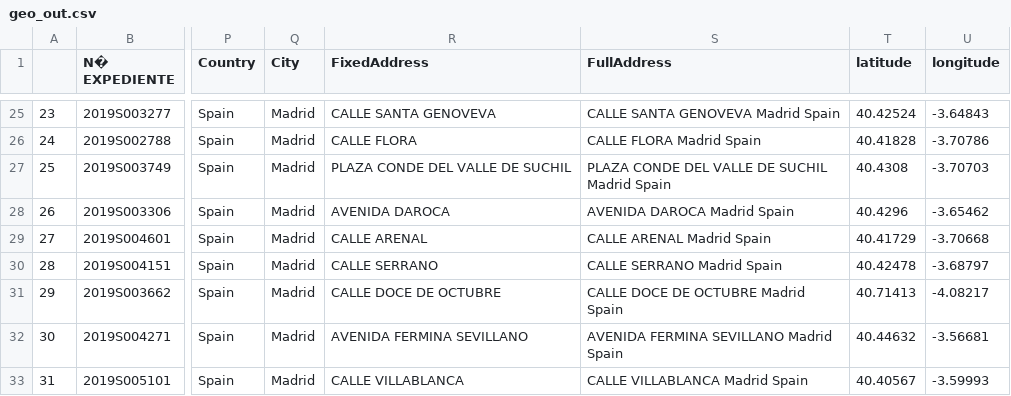
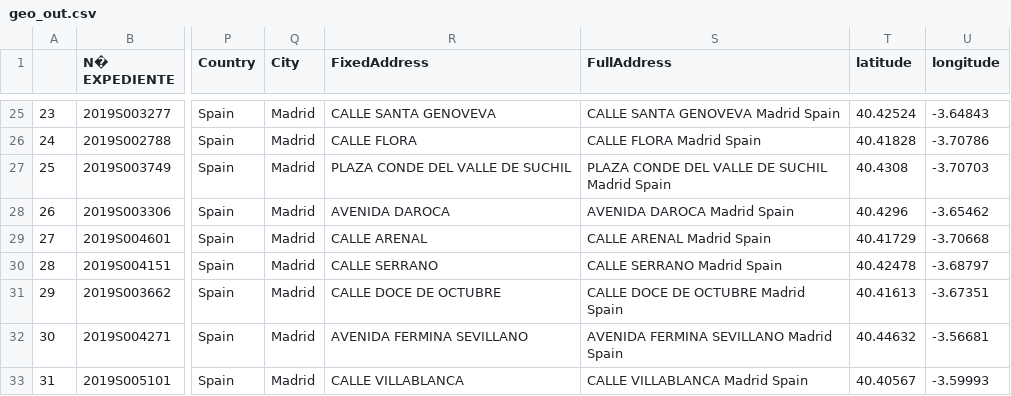
Before and after one commit to p-saucedo/OpenDataMadrid, a CSV file: out_csv/geo_out.csv, drawn as a sheet; only a part is shown, gaps mark what is left out; the diff names each change by its address in the sheet, - before the commit and + after, or states it on an @@ line.

```diff
--- a/out_csv/geo_out.csv
+++ b/out_csv/geo_out.csv
-T31 (latitude): 40.71413
+T31 (latitude): 40.41613
-U31 (longitude): -4.08217
+U31 (longitude): -3.67351
```
Also changed, not shown: 6 other files.
